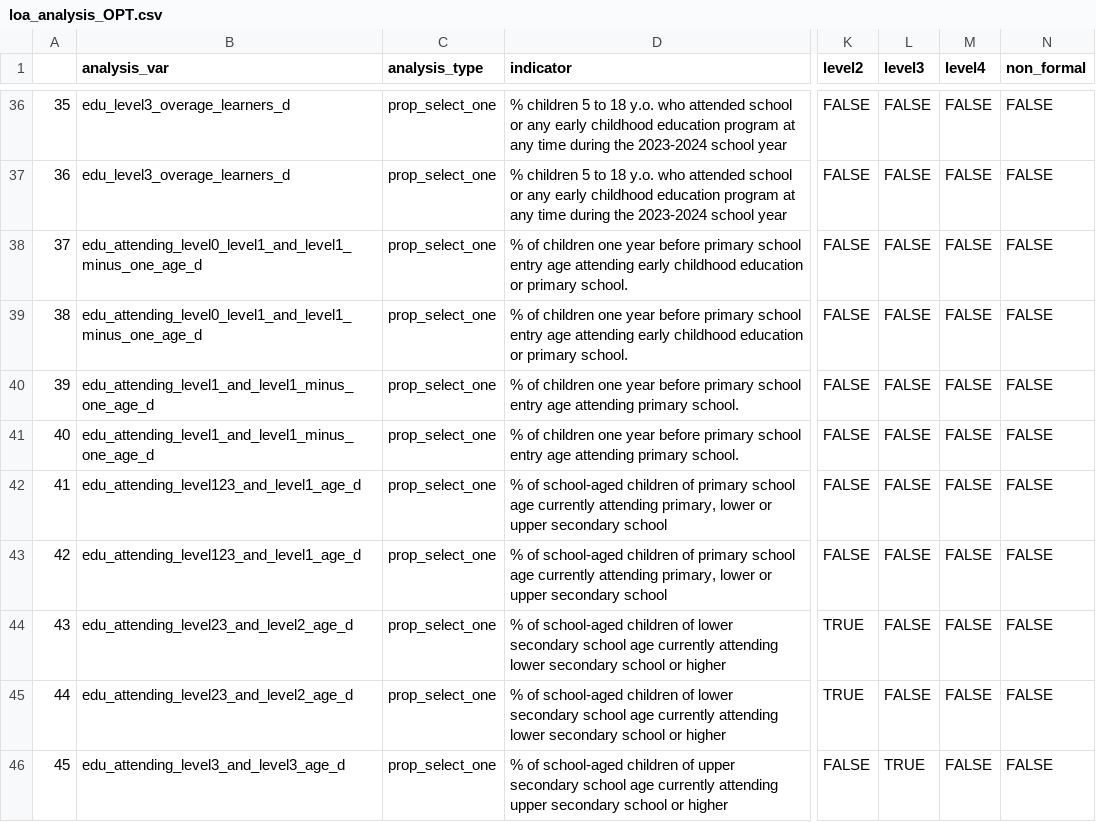
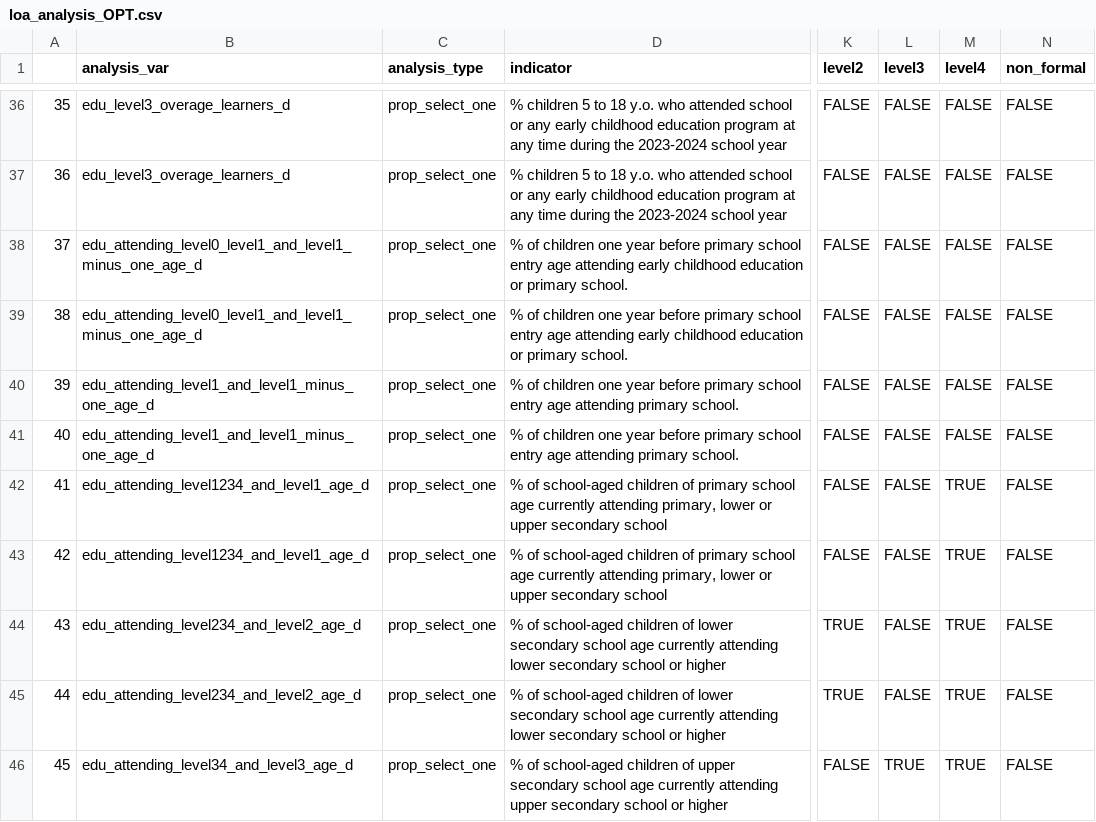
Before and after one commit to martivit/EduAnalysisTool, a CSV file: input_tool/03_loa/loa_analysis_OPT.csv, drawn as a sheet; only a part is shown, gaps mark what is left out; the diff covers the shown part only; the diff names each change by its address in the sheet, - before the commit and + after, or states it on an @@ line.

```diff
--- a/input_tool/03_loa/loa_analysis_OPT.csv
+++ b/input_tool/03_loa/loa_analysis_OPT.csv
-B42:B43 (analysis_var): edu_attending_level123_and_level1_age_d
+B42:B43 (analysis_var): edu_attending_level1234_and_level1_age_d
-M42:M46 (level4): FALSE
+M42:M46 (level4): TRUE
-B44:B45 (analysis_var): edu_attending_level23_and_level2_age_d
+B44:B45 (analysis_var): edu_attending_level234_and_level2_age_d
-B46 (analysis_var): edu_attending_level3_and_level3_age_d
+B46 (analysis_var): edu_attending_level34_and_level3_age_d
```
Also changed, not shown: 2 removed rows, 154 edited cells and row numbers in column A elsewhere in this file, 5 other files.
